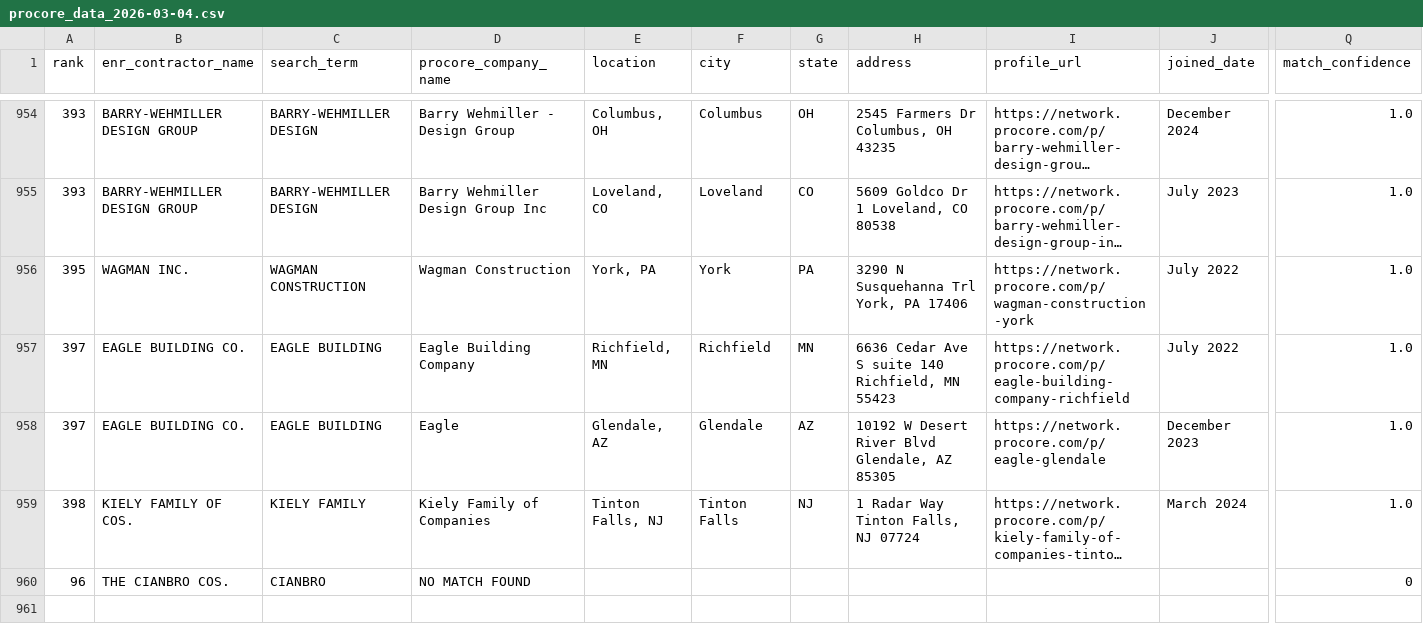
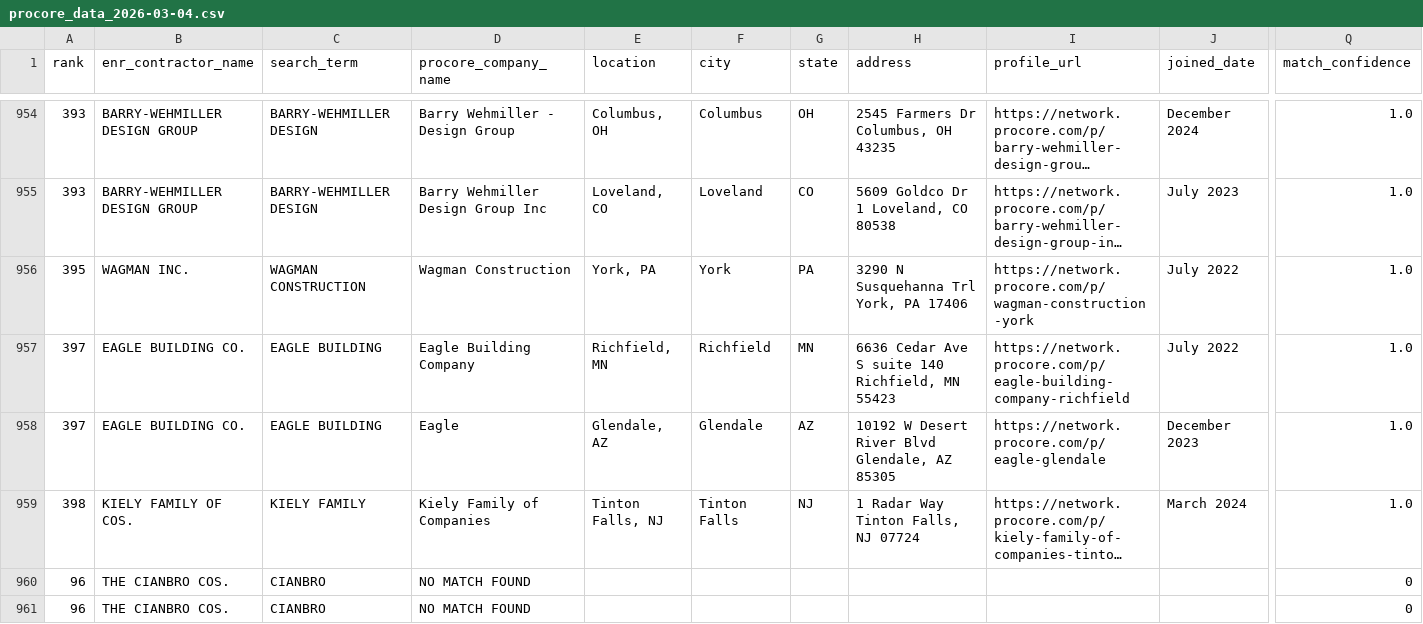
Before and after one commit to ddjk2810/pc-enr400, a CSV file: data/procore_data_2026-03-04.csv, drawn as a sheet; only a part is shown, gaps mark what is left out; long unchanged cells end in …; rows hold the shown columns only; the diff names each change by its address in the sheet, - before the commit and + after, or states it on an @@ line.

```diff
--- a/data/procore_data_2026-03-04.csv
+++ b/data/procore_data_2026-03-04.csv
+row 961: 96 | THE CIANBRO COS. | CIANBRO | NO MATCH FOUND |  |  |  |  |  |  | 0
```
